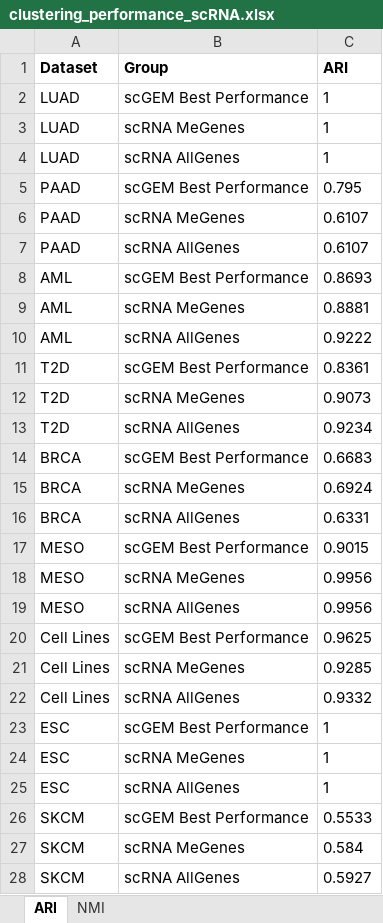
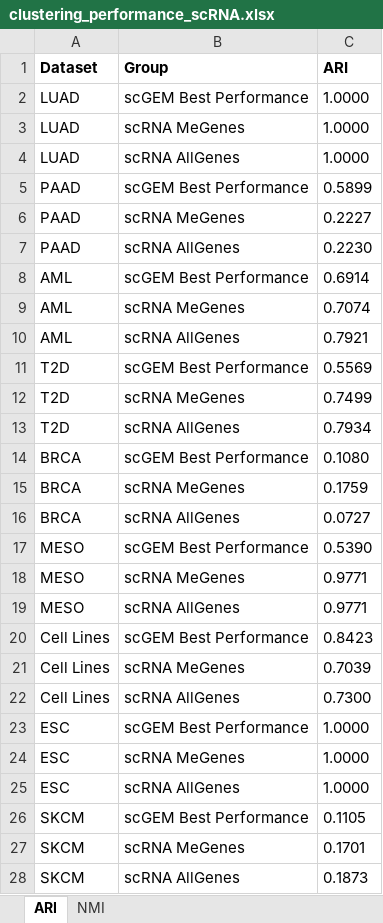
Before and after one commit to ChenYuGroup/scGEM_benchmark, an Excel workbook: result/clustering_performance_scRNA.xlsx, sheet ARI, drawn as a sheet; values as stored, in another font and other column widths than the file's, no borders; the diff names each change by its address in the sheet, - before the commit and + after, or states it on an @@ line.

```diff
--- a/result/clustering_performance_scRNA.xlsx (sheet ARI)
+++ b/result/clustering_performance_scRNA.xlsx (sheet ARI)
-C2:C4 (ARI): 1
+C2:C4 (ARI): 1.0000
-C5 (ARI): 0.795
+C5 (ARI): 0.5899
-C6 (ARI): 0.6107
+C6 (ARI): 0.2227
-C7 (ARI): 0.6107
+C7 (ARI): 0.2230
-C8 (ARI): 0.8693
+C8 (ARI): 0.6914
-C9 (ARI): 0.8881
+C9 (ARI): 0.7074
-C10 (ARI): 0.9222
+C10 (ARI): 0.7921
-C11 (ARI): 0.8361
+C11 (ARI): 0.5569
-C12 (ARI): 0.9073
+C12 (ARI): 0.7499
-C13 (ARI): 0.9234
+C13 (ARI): 0.7934
-C14 (ARI): 0.6683
+C14 (ARI): 0.1080
-C15 (ARI): 0.6924
+C15 (ARI): 0.1759
-C16 (ARI): 0.6331
+C16 (ARI): 0.0727
-C17 (ARI): 0.9015
+C17 (ARI): 0.5390
-C18:C19 (ARI): 0.9956
+C18:C19 (ARI): 0.9771
-C20 (ARI): 0.9625
+C20 (ARI): 0.8423
-C21 (ARI): 0.9285
+C21 (ARI): 0.7039
-C22 (ARI): 0.9332
+C22 (ARI): 0.7300
-C23:C25 (ARI): 1
+C23:C25 (ARI): 1.0000
-C26 (ARI): 0.5533
+C26 (ARI): 0.1105
-C27 (ARI): 0.584
+C27 (ARI): 0.1701
-C28 (ARI): 0.5927
+C28 (ARI): 0.1873
```
Also changed, not shown: result/accuracy_performance.xlsx, result/sensitivity_performance.xlsx, 23 other files.
